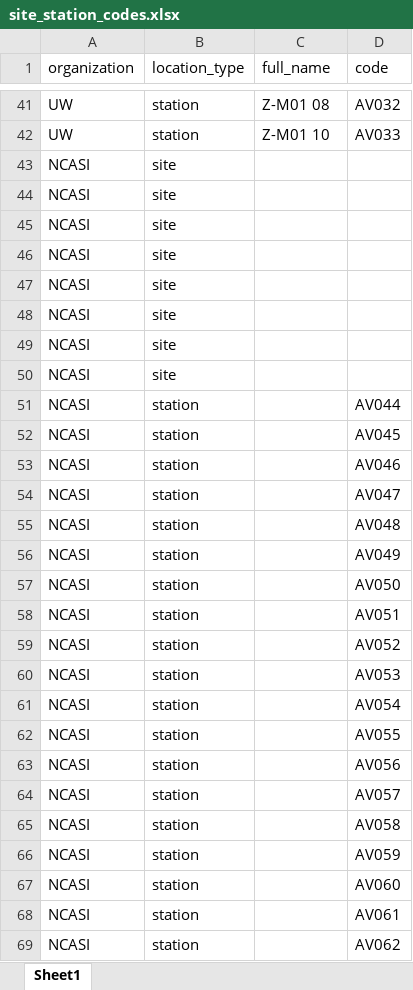
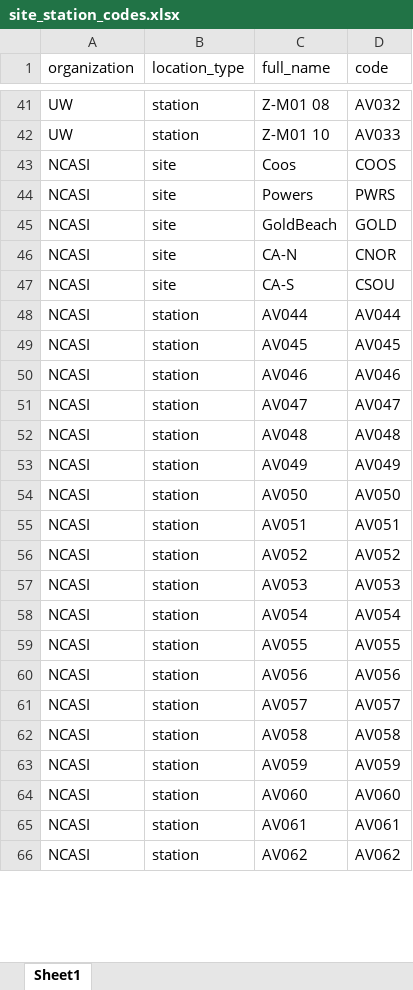
Before and after one commit to jaymwin/MAMUbioacoustics, an Excel workbook: data-raw/site_station_codes.xlsx, sheet Sheet1, drawn as a sheet; only a part is shown, gaps mark what is left out; values as stored, in another font and other column widths than the file's, no borders; removed rows and columns are numbered as before the commit, all else as after; the diff covers the shown part only; the diff names each change by its address in the sheet, - before the commit and + after, or states it on an @@ line.

Commit message:
update site/station codes

```diff
--- a/data-raw/site_station_codes.xlsx (sheet Sheet1)
+++ b/data-raw/site_station_codes.xlsx (sheet Sheet1)
-C43 (full_name): (empty)
+C43 (full_name): Coos
-D43 (code): (empty)
+D43 (code): COOS
-C44 (full_name): (empty)
+C44 (full_name): Powers
-D44 (code): (empty)
+D44 (code): PWRS
-C45 (full_name): (empty)
+C45 (full_name): GoldBeach
-D45 (code): (empty)
+D45 (code): GOLD
-C46 (full_name): (empty)
+C46 (full_name): CA-N
-D46 (code): (empty)
+D46 (code): CNOR
-C47 (full_name): (empty)
+C47 (full_name): CA-S
-D47 (code): (empty)
+D47 (code): CSOU
-row 48: NCASI | site
-row 49: NCASI | site
-row 50: NCASI | site
-C48 (full_name): (empty)
+C48 (full_name): AV044
-C49 (full_name): (empty)
+C49 (full_name): AV045
-C50 (full_name): (empty)
+C50 (full_name): AV046
-C51 (full_name): (empty)
+C51 (full_name): AV047
-C52 (full_name): (empty)
+C52 (full_name): AV048
-C53 (full_name): (empty)
+C53 (full_name): AV049
-C54 (full_name): (empty)
+C54 (full_name): AV050
-C55 (full_name): (empty)
+C55 (full_name): AV051
-C56 (full_name): (empty)
+C56 (full_name): AV052
-C57 (full_name): (empty)
+C57 (full_name): AV053
-C58 (full_name): (empty)
+C58 (full_name): AV054
-C59 (full_name): (empty)
+C59 (full_name): AV055
-C60 (full_name): (empty)
+C60 (full_name): AV056
-C61 (full_name): (empty)
+C61 (full_name): AV057
-C62 (full_name): (empty)
+C62 (full_name): AV058
-C63 (full_name): (empty)
+C63 (full_name): AV059
-C64 (full_name): (empty)
+C64 (full_name): AV060
-C65 (full_name): (empty)
+C65 (full_name): AV061
-C66 (full_name): (empty)
+C66 (full_name): AV062
```
Also changed, not shown: 13 added rows, 5 removed rows and 14 edited cells elsewhere in this sheet, 3 other files.
